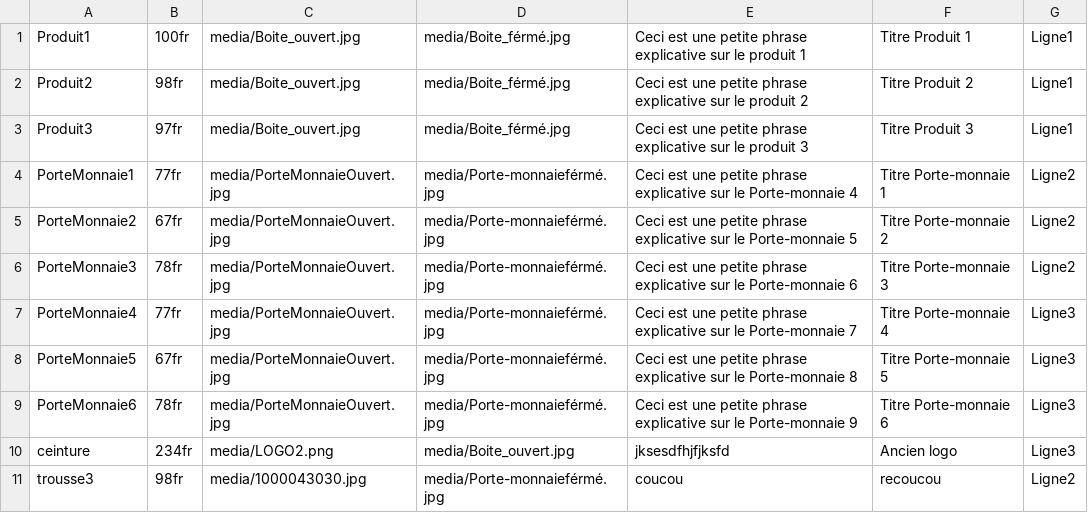
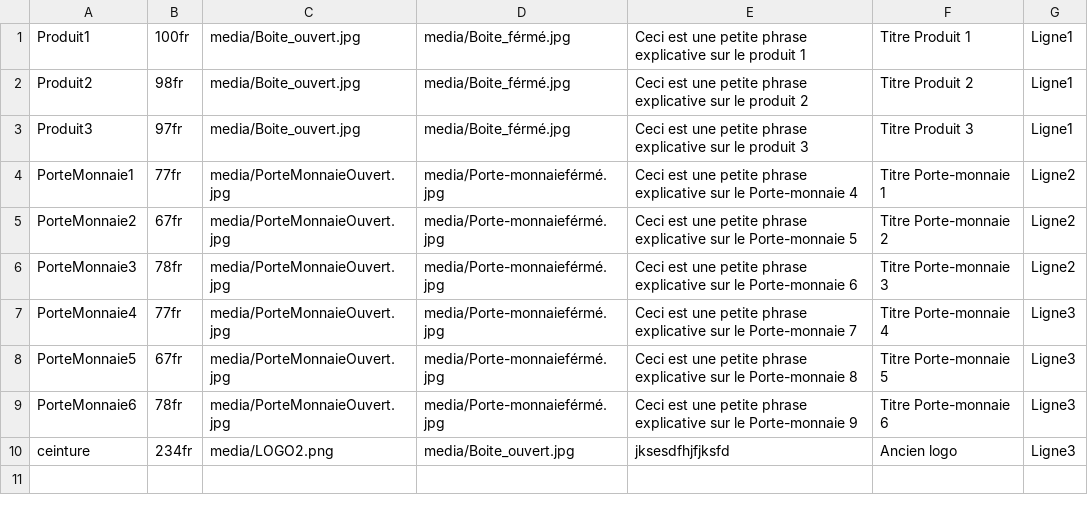
Before and after one commit to M1N00/ArtSon, a CSV file: DATA.csv, drawn as a sheet; the diff names each change by its address in the sheet, - before the commit and + after, or states it on an @@ line.

```diff
--- a/DATA.csv
+++ b/DATA.csv
-row 11: trousse3 | 98fr | media/1000043030.jpg | media/Porte-monnaieférmé.jpg | coucou | recoucou | Ligne2
```
Also changed, not shown: 9 other files.
